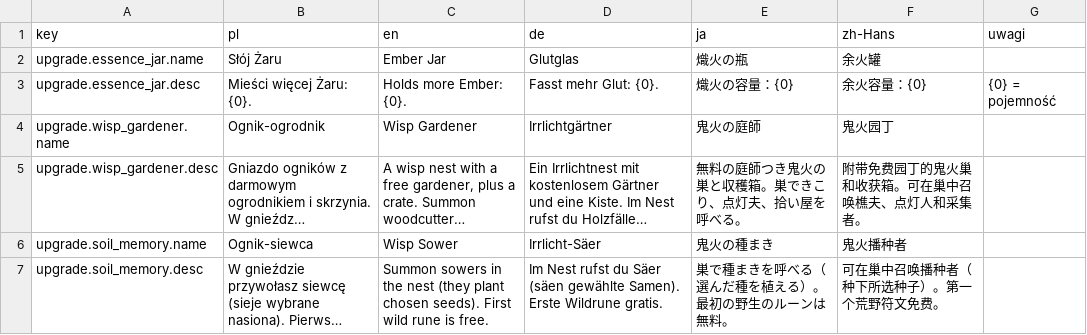
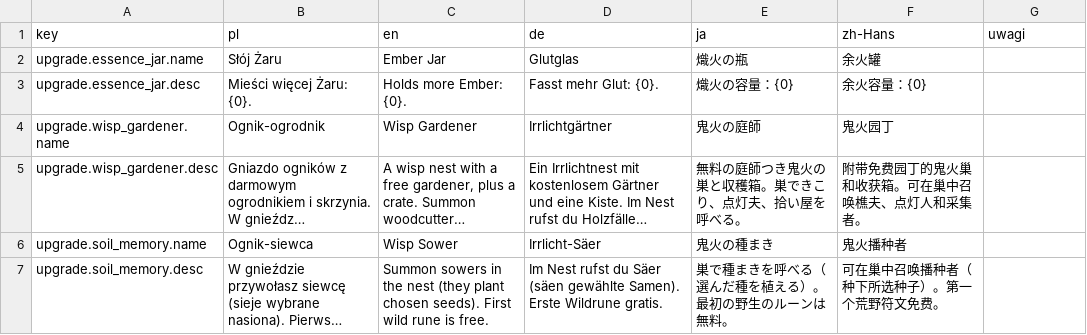
Before and after one commit to Eziek/Eziek, a CSV file: Assets/_Project/Localization/game.csv, drawn as a sheet; only a part is shown; long unchanged cells end in …; the diff covers the shown part only.

```diff
--- a/Assets/_Project/Localization/game.csv
+++ b/Assets/_Project/Localization/game.csv
@@ -2,3 +2,3 @@
 upgrade.essence_jar.name,Słój Żaru,Ember Jar,Glutglas,熾火の瓶,余火罐,
-upgrade.essence_jar.desc,Mieści więcej Żaru: {0}.,Holds more Ember: {0}.,Fasst mehr Glut: {0}.,熾火の容量：{0},余火容量：{0},{0} = pojemność
+upgrade.essence_jar.desc,Mieści więcej Żaru: {0}.,Holds more Ember: {0}.,Fasst mehr Glut: {0}.,熾火の容量：{0},余火容量：{0},
 upgrade.wisp_gardener.name,Ognik-ogrodnik,Wisp Gardener,Irrlichtgärtner,鬼火の庭師,鬼火园丁,
```
Also changed, not shown: 28 added rows elsewhere in this file, Assets/_Project/Localization/ui.csv, 23 other files.
